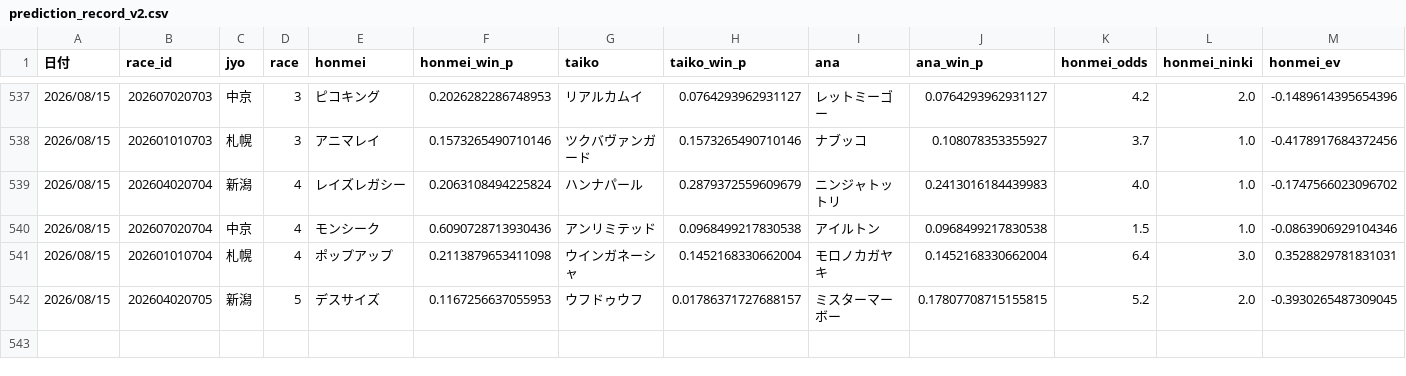
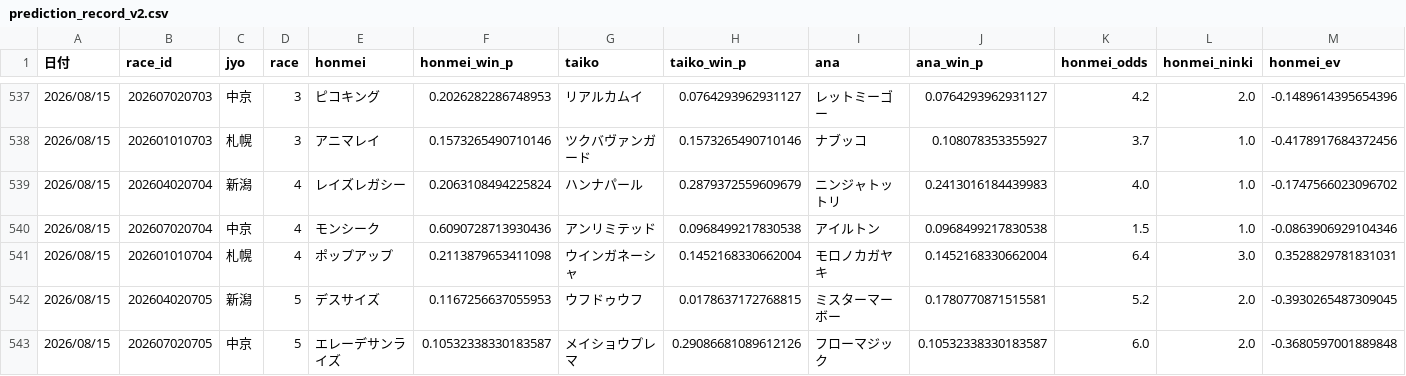
Before and after one commit to fu-ga306/keiba-ai, a CSV file: prediction_record_v2.csv, drawn as a sheet; only a part is shown, gaps mark what is left out; rows hold the shown columns only; the diff names each change by its address in the sheet, - before the commit and + after, or states it on an @@ line.

```diff
--- a/prediction_record_v2.csv
+++ b/prediction_record_v2.csv
-H542 (taiko_win_p): 0.01786371727688157
+H542 (taiko_win_p): 0.0178637172768815
-J542 (ana_win_p): 0.17807708715155815
+J542 (ana_win_p): 0.1780770871515581
+row 543: 2026/08/15 | 202607020705 | 中京 | 5 | エレーデサンライズ | 0.10532338330183587 | メイショウプレマ | 0.29086681089612126 | フローマジック | 0.10532338330183587 | 6.0 | 2.0 | -0.3680597001889848
```
Also changed, not shown: odds_history.csv, today_bets.csv, 1 other file.
